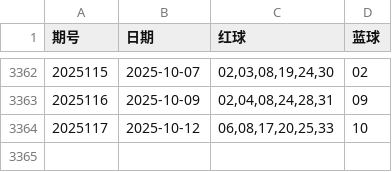
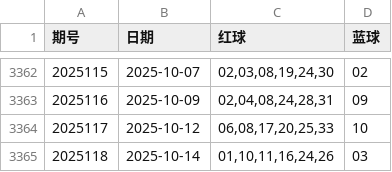
Before and after one commit to zmbksyyr/ssq, a CSV file: shuangseqiu.csv, drawn as a sheet; only a part is shown, gaps mark what is left out.

```diff
--- a/shuangseqiu.csv
+++ b/shuangseqiu.csv
@@ -3364 +3364,2 @@
 2025117,2025-10-12,"06,08,17,20,25,33",10
+2025118,2025-10-14,"01,10,11,16,24,26",03
```
Also changed, not shown: 4 other files.
